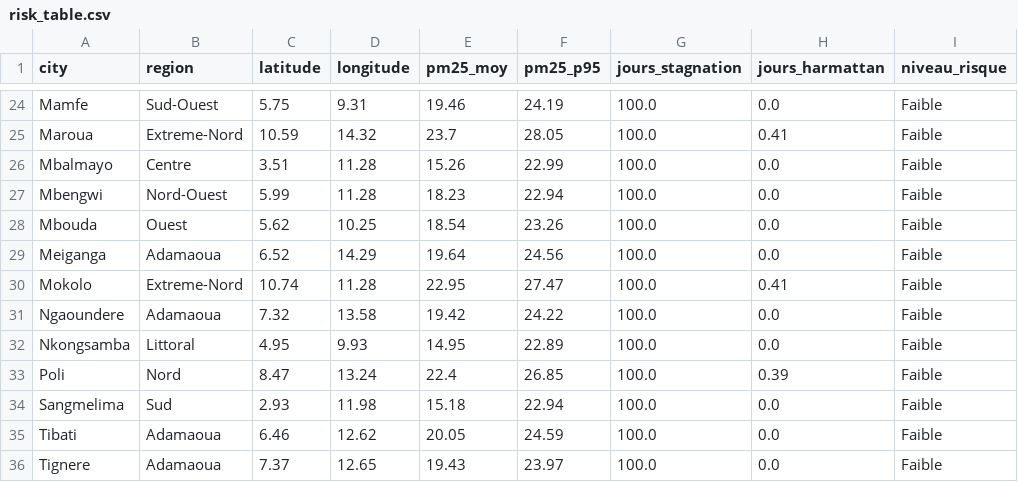
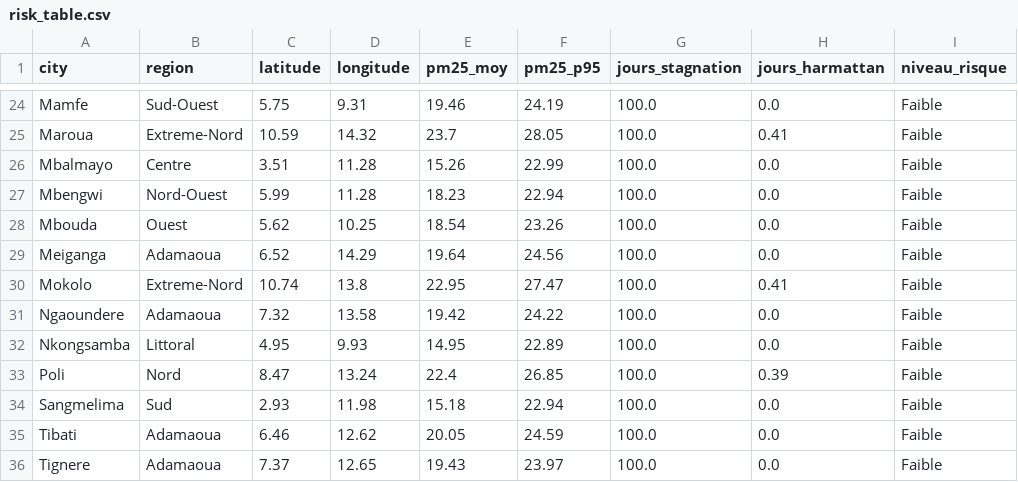
Before and after one commit to rSpot1/Climate-and-Health-in-Cameroon, a CSV file: models/risk_table.csv, drawn as a sheet; only a part is shown, gaps mark what is left out.

```diff
--- a/models/risk_table.csv
+++ b/models/risk_table.csv
@@ -29,3 +29,3 @@ Mbouda,Ouest,5.62,10.25,18.54,23.26,100.0,0.0,Faible
 Meiganga,Adamaoua,6.52,14.29,19.64,24.56,100.0,0.0,Faible
-Mokolo,Extreme-Nord,10.74,11.28,22.95,27.47,100.0,0.41,Faible
+Mokolo,Extreme-Nord,10.74,13.8,22.95,27.47,100.0,0.41,Faible
 Ngaoundere,Adamaoua,7.32,13.58,19.42,24.22,100.0,0.0,Faible
```
Also changed, not shown: 10 other files.
